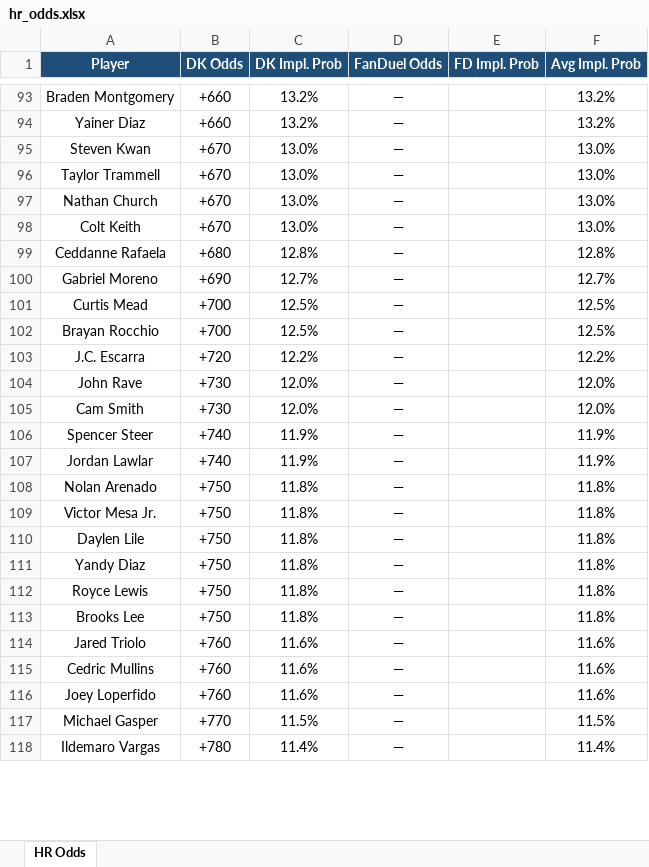
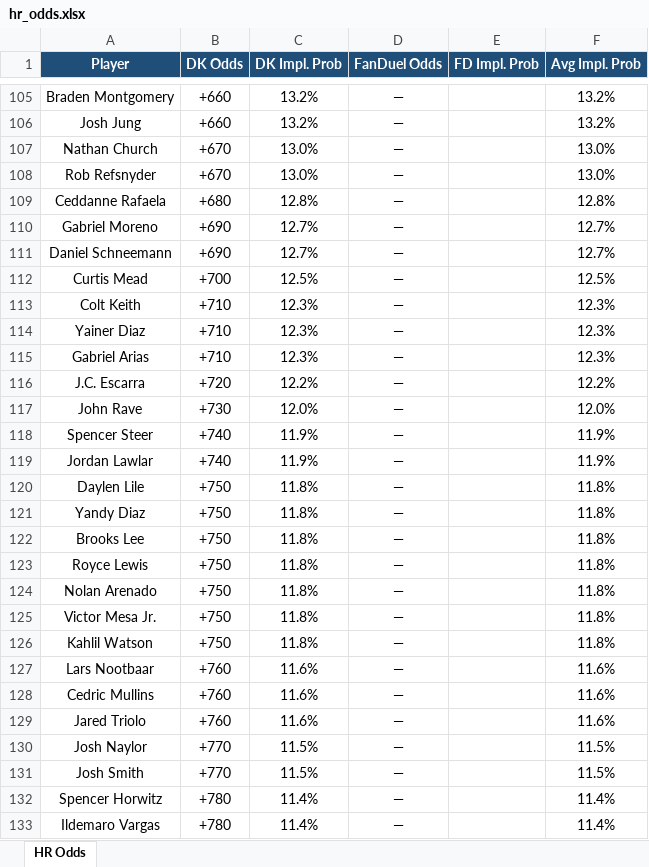
Before and after one commit to kornbergercharles-prog/HR-Odds-Scraper, an Excel workbook: hr_odds.xlsx, sheet HR Odds, drawn as a sheet; only a part is shown, gaps mark what is left out; values as stored, in another font and other column widths than the file's, no borders; removed rows and columns are numbered as before the commit, all else as after; the diff covers the shown part only; the diff names each change by its address in the sheet, - before the commit and + after, or states it on an @@ line.

```diff
--- a/hr_odds.xlsx (sheet HR Odds)
+++ b/hr_odds.xlsx (sheet HR Odds)
-A106 (Player): Yainer Diaz
+A106 (Player): Josh Jung
-row 95: Steven Kwan | +670 | 13.0% | — |  | 13.0%
-row 96: Taylor Trammell | +670 | 13.0% | — |  | 13.0%
-A108 (Player): Colt Keith
+A108 (Player): Rob Refsnyder
+row 111: Daniel Schneemann | +690 | 12.7% | — |  | 12.7%
-row 102: Brayan Rocchio | +700 | 12.5% | — |  | 12.5%
+row 113: Colt Keith | +710 | 12.3% | — |  | 12.3%
+row 114: Yainer Diaz | +710 | 12.3% | — |  | 12.3%
+row 115: Gabriel Arias | +710 | 12.3% | — |  | 12.3%
-row 105: Cam Smith | +730 | 12.0% | — |  | 12.0%
+row 120: Daylen Lile | +750 | 11.8% | — |  | 11.8%
@@ row 111 moved to row 121: Yandy Diaz @@
@@ row 113 moved to row 122: Brooks Lee @@
@@ row 112 moved to row 123: Royce Lewis @@
-A126 (Player): Daylen Lile
+A126 (Player): Kahlil Watson
+row 127: Lars Nootbaar | +760 | 11.6% | — |  | 11.6%
@@ row 115 moved to row 128: Cedric Mullins @@
-row 116: Joey Loperfido | +760 | 11.6% | — |  | 11.6%
-A130 (Player): Michael Gasper
+A130 (Player): Josh Naylor
+row 131: Josh Smith | +770 | 11.5% | — |  | 11.5%
@@ row 119 moved to row 132: Spencer Horwitz @@
```
Also changed, not shown: 54 added rows, 20 removed rows, 7 moved rows and 17 edited cells elsewhere in this sheet, 1 other file.
